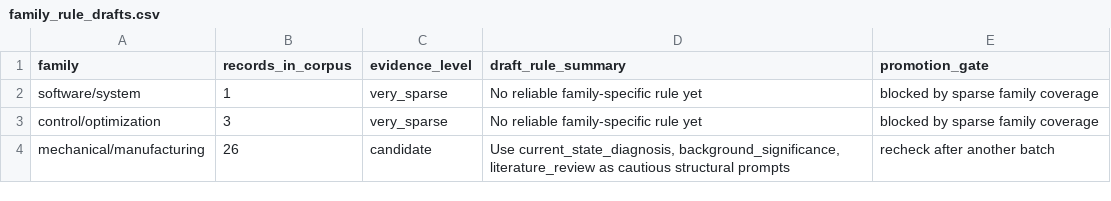
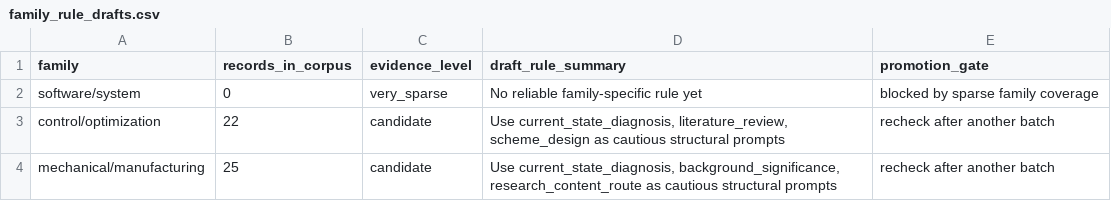
Before and after one commit to cdwq-250/engineering-thesis-writing-skill, a CSV file: public_stats/corpus/family_rule_drafts.csv, drawn as a sheet.

```diff
--- a/public_stats/corpus/family_rule_drafts.csv
+++ b/public_stats/corpus/family_rule_drafts.csv
@@ -1,4 +1,4 @@
 family,records_in_corpus,evidence_level,draft_rule_summary,promotion_gate
-software/system,1,very_sparse,No reliable family-specific rule yet,blocked by sparse family coverage
-control/optimization,3,very_sparse,No reliable family-specific rule yet,blocked by sparse family coverage
-mechanical/manufacturing,26,candidate,"Use current_state_diagnosis, background_significance, literature_review as cautious structural prompts",recheck after another batch
+software/system,0,very_sparse,No reliable family-specific rule yet,blocked by sparse family coverage
+control/optimization,22,candidate,"Use current_state_diagnosis, literature_review, scheme_design as cautious structural prompts",recheck after another batch
+mechanical/manufacturing,25,candidate,"Use current_state_diagnosis, background_significance, research_content_route as cautious structural prompts",recheck after another batch
```
Also changed, not shown: public_stats/corpus/chapter_role_by_type.csv, public_stats/corpus/commonality_matrix.csv, 19 other files.
